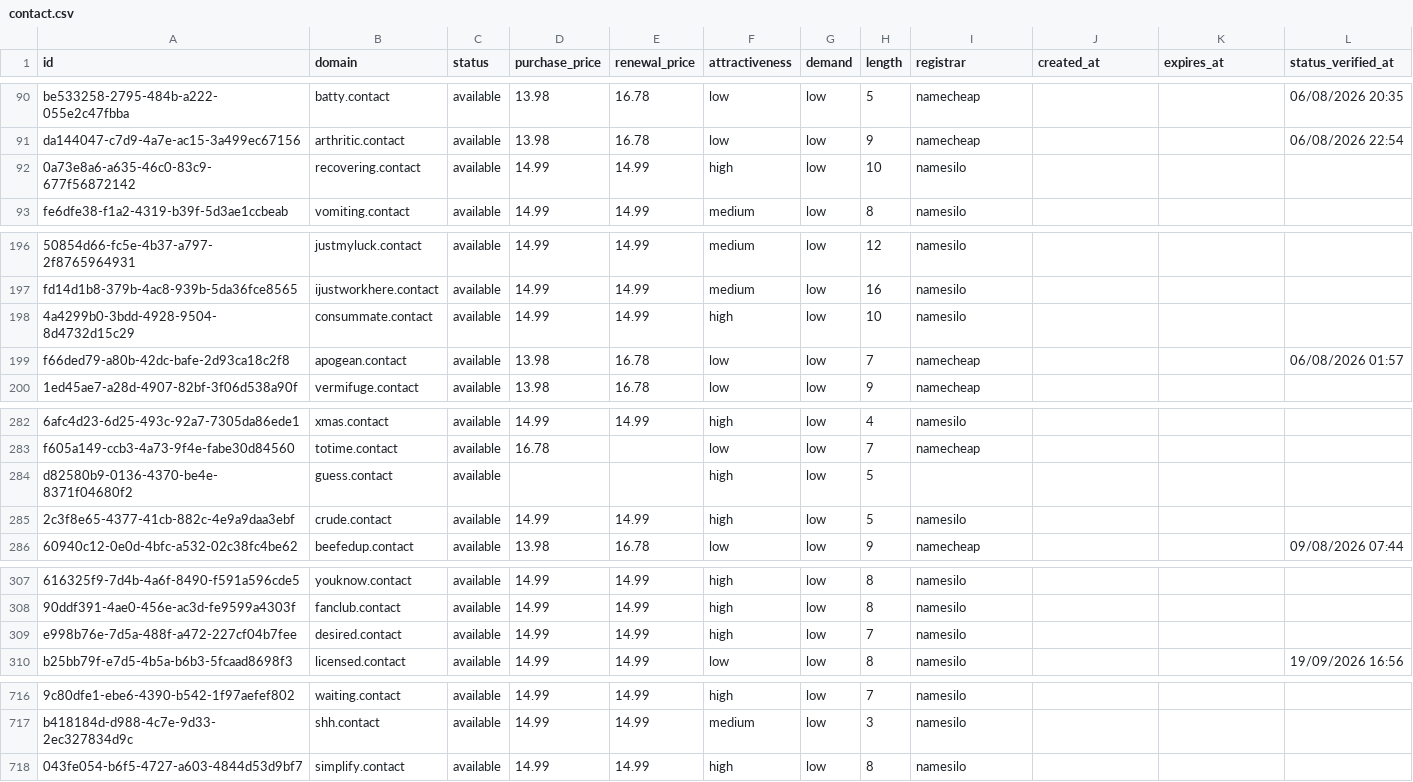
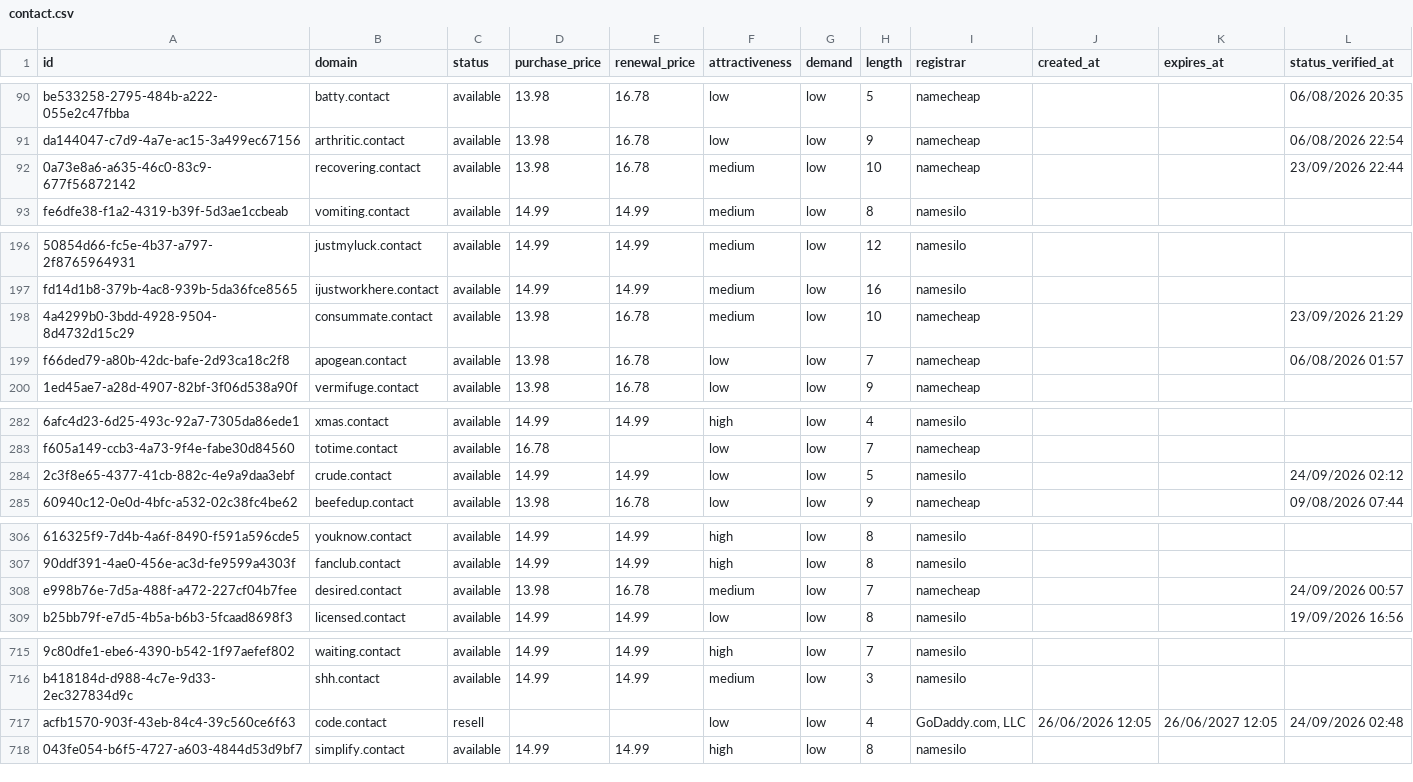
Before and after one commit to UniqueDomains/contact-oneword-domains, a CSV file: contact.csv, drawn as a sheet; only a part is shown, gaps mark what is left out; removed rows and columns are numbered as before the commit, all else as after; the diff covers the shown part only; the diff names each change by its address in the sheet, - before the commit and + after, or states it on an @@ line.

Commit message:
Domains update

```diff
--- a/contact.csv
+++ b/contact.csv
-D92 (purchase_price): 14.99
+D92 (purchase_price): 13.98
-E92 (renewal_price): 14.99
+E92 (renewal_price): 16.78
-F92 (attractiveness): high
+F92 (attractiveness): medium
-I92 (registrar): namesilo
+I92 (registrar): namecheap
-L92 (status_verified_at): (empty)
+L92 (status_verified_at): 23/09/2026 22:44
-D198 (purchase_price): 14.99
+D198 (purchase_price): 13.98
-E198 (renewal_price): 14.99
+E198 (renewal_price): 16.78
-F198 (attractiveness): high
+F198 (attractiveness): medium
-I198 (registrar): namesilo
+I198 (registrar): namecheap
-L198 (status_verified_at): (empty)
+L198 (status_verified_at): 23/09/2026 21:29
-row 284: d82580b9-0136-4370-be4e-8371f04680f2 | guess.contact | available |  |  | high | low | 5
-F284 (attractiveness): high
+F284 (attractiveness): low
-L284 (status_verified_at): (empty)
+L284 (status_verified_at): 24/09/2026 02:12
-D308 (purchase_price): 14.99
+D308 (purchase_price): 13.98
-E308 (renewal_price): 14.99
+E308 (renewal_price): 16.78
-F308 (attractiveness): high
+F308 (attractiveness): medium
-I308 (registrar): namesilo
+I308 (registrar): namecheap
-L308 (status_verified_at): (empty)
+L308 (status_verified_at): 24/09/2026 00:57
+row 717: acfb1570-903f-43eb-84c4-39c560ce6f63 | code.contact | resell |  |  | low | low | 4 | GoDaddy.com, LLC | 26/06/2026 12:05 | 26/06/2027 12:05 | 24/09/2026 02:48
```
Also changed, not shown: 71 edited cells elsewhere in this file, 4 other files.
